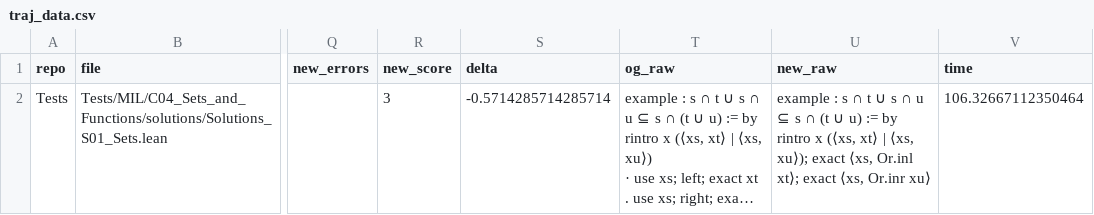
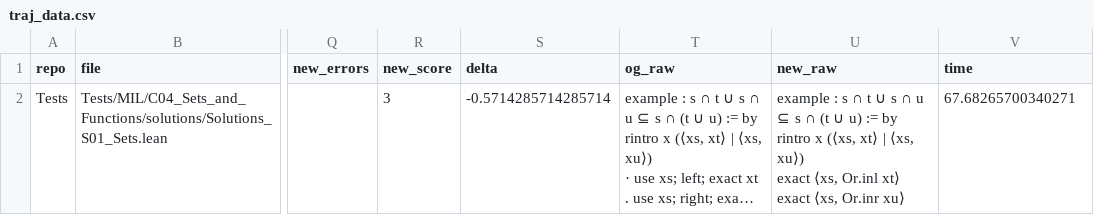
Before and after one commit to riyazahuja/ImProver, a CSV file: benchmark/data/traj_data.csv, drawn as a sheet; only a part is shown, gaps mark what is left out; long unchanged cells end in …; ↵ is a line break in a cell; the diff names each change by its address in the sheet, - before the commit and + after, or states it on an @@ line.

```diff
--- a/benchmark/data/traj_data.csv
+++ b/benchmark/data/traj_data.csv
-U2 (new_raw): …| ⟨xs, xu⟩); exact ⟨xs, Or.inl xt⟩; exact ⟨xs,…
+U2 (new_raw): …| ⟨xs, xu⟩) ↵ exact ⟨xs, Or.inl xt⟩ ↵ exact ⟨xs,…
-V2 (time): 106.32667112350464
+V2 (time): 67.68265700340271
```
Also changed, not shown: benchmark/data/traj_traj.csv, 10 other files.
